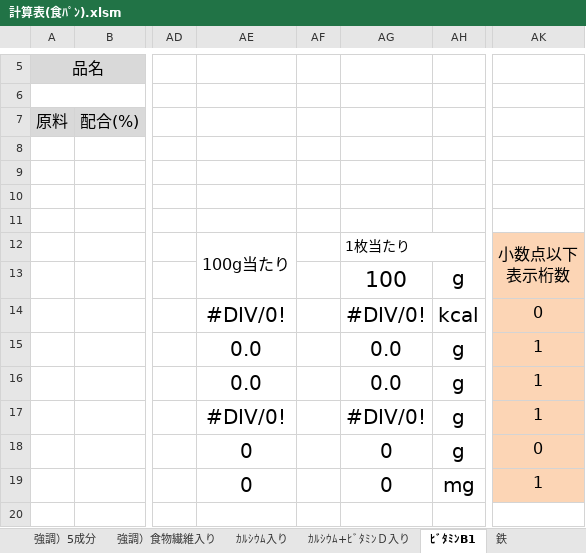
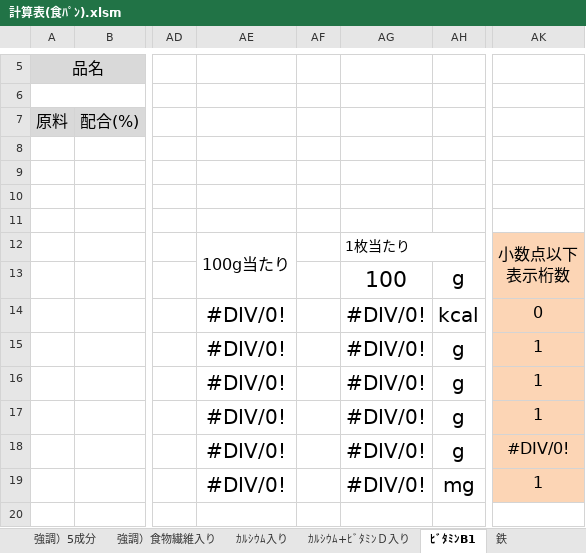
Before and after one commit to primaryplane-dev/Seisanbu-EiyoCopyChk, an Excel workbook: てすと/計算表(食ﾊﾟﾝ).xlsm, sheet ﾋﾞﾀﾐﾝB1, drawn as a sheet; only a part is shown, gaps mark what is left out; values as stored, in another font and other column widths than the file's, no borders; charts and pictures and conditional formats not drawn; the diff covers the shown part only; the diff names each change by its address in the sheet, - before the commit and + after, or states it on an @@ line.

```diff
--- a/てすと/計算表(食ﾊﾟﾝ).xlsm (sheet ﾋﾞﾀﾐﾝB1)
+++ b/てすと/計算表(食ﾊﾟﾝ).xlsm (sheet ﾋﾞﾀﾐﾝB1)
-AE15:AE16: 0.0
+AE15:AE16: #DIV/0!
-AG15:AG16: 0.0
+AG15:AG16: #DIV/0!
-AE18:AE19: 0
+AE18:AE19: #DIV/0!
-AG18:AG19: 0
+AG18:AG19: #DIV/0!
-AK18: 0
+AK18: #DIV/0!
```
Also changed, not shown: 7 added rows, 7 removed rows and 14 edited cells elsewhere in this sheet, sheet 強調）食物繊維+その他成分②, sheet 強調）その他成分, sheet ｶﾙｼｳﾑ+ﾋﾞﾀﾐﾝＤ入り, sheet 糖質・食物繊維, sheet 強調）食物繊維+その他成分①, sheet 鉄, 5 more sheets, charts or pictures, てすと/計算表(強調表示).xlsm, てすと/計算表(糖質、食物繊維).xlsm, 36 other files.
